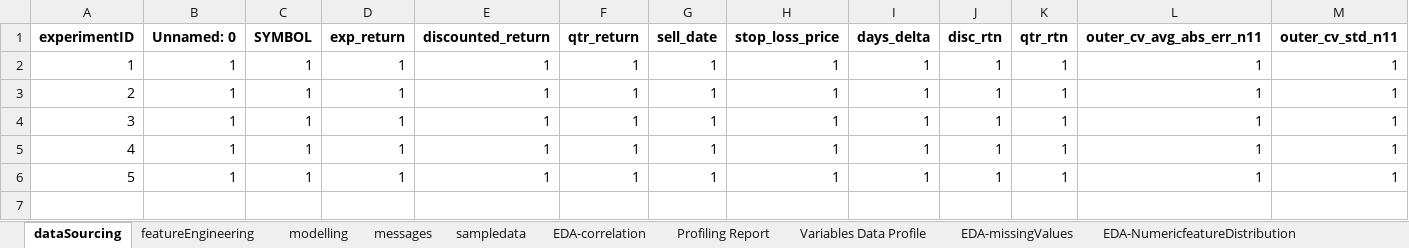
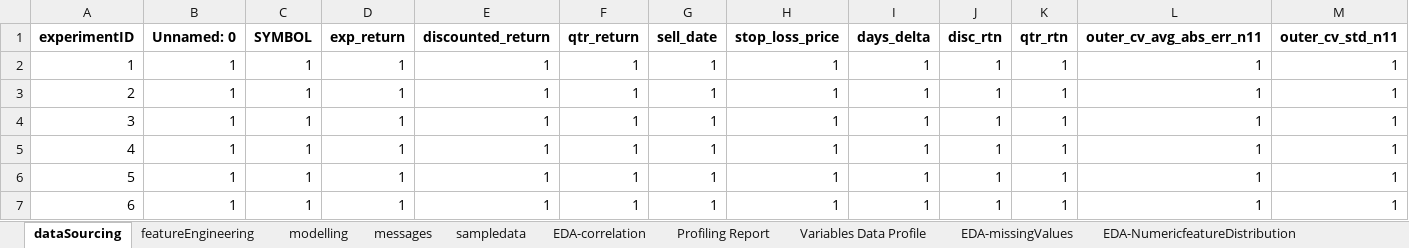
Before and after one commit to webclinic017/Python-Stock-1, an Excel workbook: code/Screener/reports/2022-07-15_decision_metrics_df.xlsx, sheet dataSourcing, drawn as a sheet; only a part is shown; values as stored, in another font and other column widths than the file's, no borders; rows hold the shown columns only; the diff names each change by its address in the sheet, - before the commit and + after, or states it on an @@ line.

```diff
--- a/code/Screener/reports/2022-07-15_decision_metrics_df.xlsx (sheet dataSourcing)
+++ b/code/Screener/reports/2022-07-15_decision_metrics_df.xlsx (sheet dataSourcing)
+row 7: 6 | 1 | 1 | 1 | 1 | 1 | 1 | 1 | 1 | 1 | 1 | 1 | 1
```
Also changed, not shown: sheet EDA-correlation, sheet sampledata, sheet Variables Data Profile, sheet modelling, sheet messages, sheet featureEngineering, charts or pictures, code/Screener/reports/2022-07-15_completed_fred_pvt.xlsx, 35 other files.
